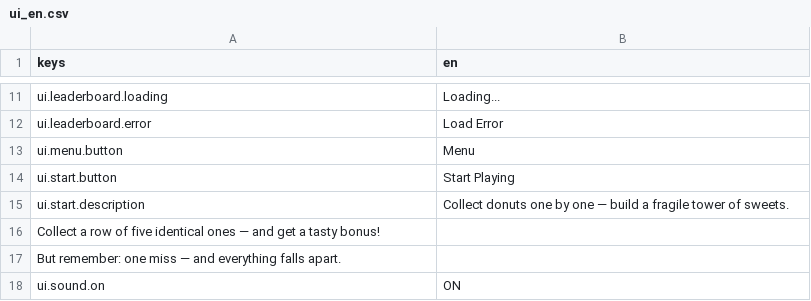
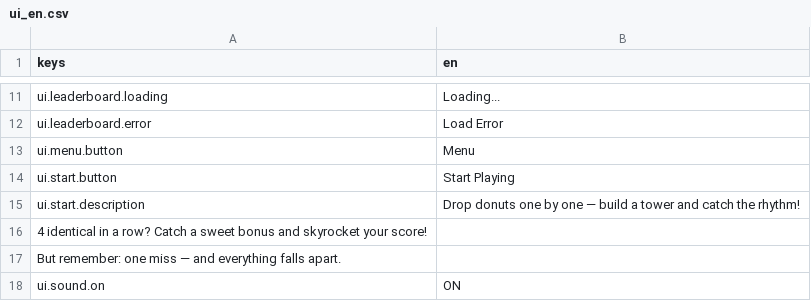
Before and after one commit to supervi5w4/donuttower, a CSV file: i18n/ui_en.csv, drawn as a sheet; only a part is shown, gaps mark what is left out.

```diff
--- a/i18n/ui_en.csv
+++ b/i18n/ui_en.csv
@@ -14,4 +14,4 @@ ui.menu.button,Menu
 ui.start.button,Start Playing
-ui.start.description,Collect donuts one by one — build a fragile tower of sweets.
-Collect a row of five identical ones — and get a tasty bonus!
+ui.start.description,Drop donuts one by one — build a tower and catch the rhythm!
+4 identical in a row? Catch a sweet bonus and skyrocket your score!
 But remember: one miss — and everything falls apart.
```
Also changed, not shown: i18n/ui_ru.csv, 4 other files.
